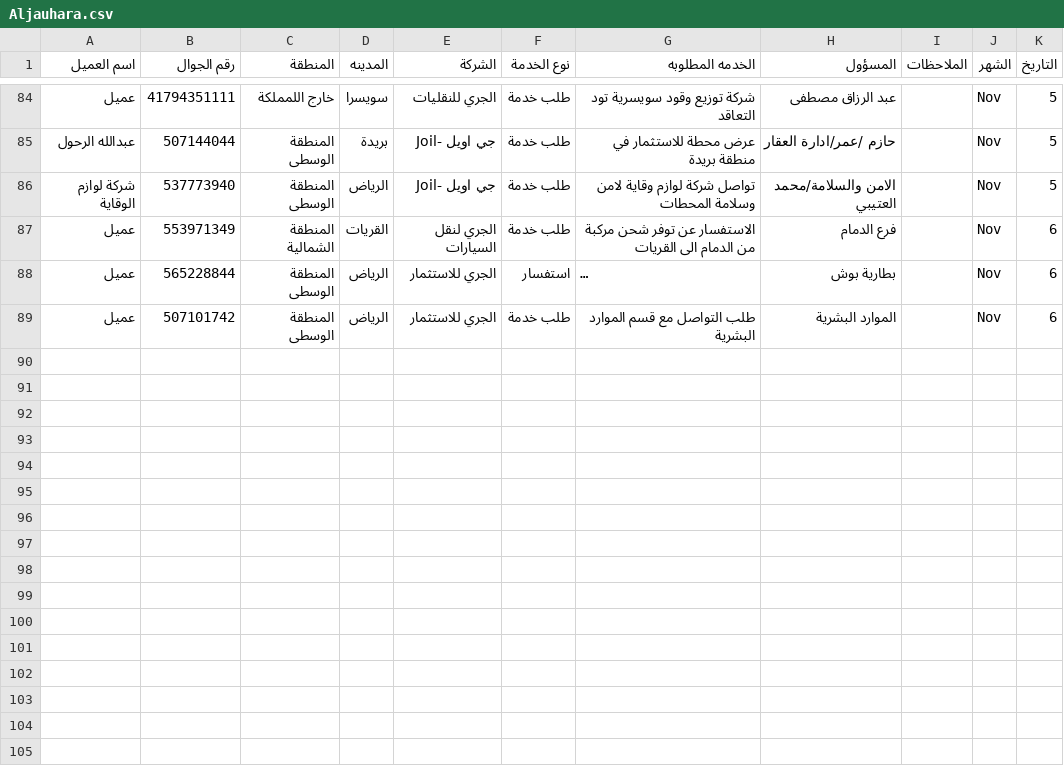
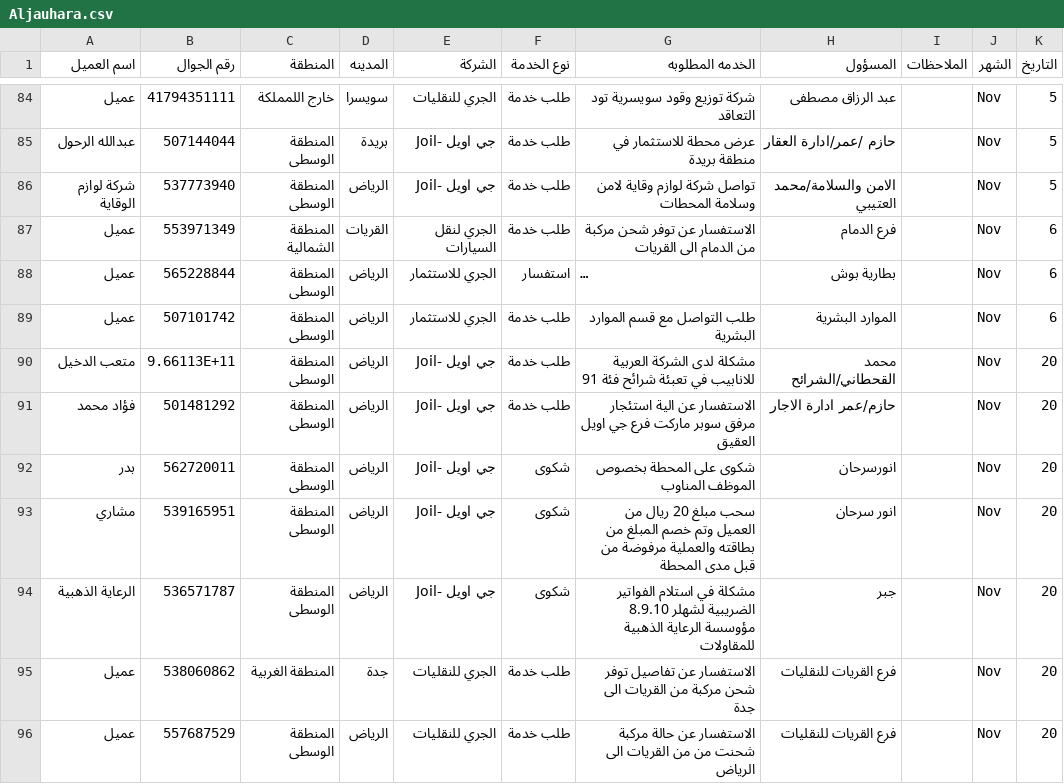
Before and after one commit to RaneemQasim5251/Call_Center, a CSV file: data/Aljauhara.csv, drawn as a sheet; only a part is shown, gaps mark what is left out; long unchanged cells end in …; the diff names each change by its address in the sheet, - before the commit and + after, or states it on an @@ line.

```diff
--- a/data/Aljauhara.csv
+++ b/data/Aljauhara.csv
+row 90: متعب الدخيل | 9.66113E+11 | المنطقة الوسطى | الرياض | جي اويل -Joil | طلب خدمة | مشكلة لدى الشركة العربية للانابيب في تعبئة شرائح فئة 91 | محمد القحطاني/الشرائح |  | Nov | 20
+row 91: فؤاد محمد | 501481292 | المنطقة الوسطى | الرياض | جي اويل -Joil | طلب خدمة | الاستفسار عن الية استئجار مرفق سوبر ماركت فرع جي اويل العقيق | حازم/عمر ادارة الاجار |  | Nov | 20
+row 92: بدر | 562720011 | المنطقة الوسطى | الرياض | جي اويل -Joil | شكوى | شكوى على المحطة بخصوص الموظف المناوب | انورسرحان |  | Nov | 20
+row 93: مشاري | 539165951 | المنطقة الوسطى | الرياض | جي اويل -Joil | شكوى | سحب مبلغ 20 ريال من العميل وتم خصم المبلغ من بطاقته والعملية مرفوضة من قبل مدى المحطة | انور سرحان |  | Nov | 20
+row 94: الرعاية الذهبية | 536571787 | المنطقة الوسطى | الرياض | جي اويل -Joil | شكوى | مشكلة في استلام الفواتير الضريبية لشهلر 8.9.10 مؤوسسة الرعاية الذهبية للمقاولات | جبر |  | Nov | 20
+row 95: عميل | 538060862 | المنطقة الغربية | جدة | الجري للنقليات | طلب خدمة | الاستفسار عن تفاصيل توفر شحن مركبة من القريات الى جدة | فرع القريات للنقليات |  | Nov | 20
+row 96: عميل | 557687529 | المنطقة الوسطى | الرياض | الجري للنقليات | طلب خدمة | الاستفسار عن حالة مركبة شحنت من من القريات الى الرياض | فرع القريات للنقليات |  | Nov | 20
```
Also changed, not shown: data/Abdulkareem.csv, data/Abdulmageed.csv, 3 other files.
